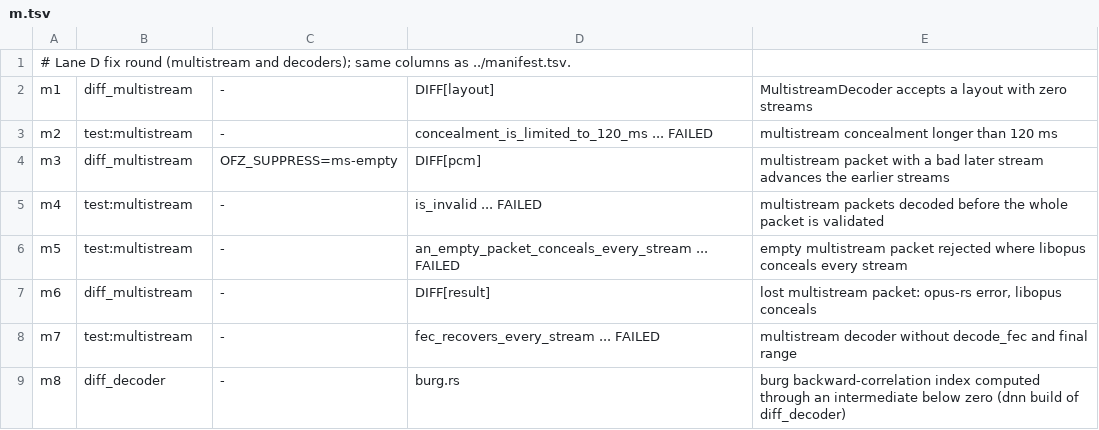
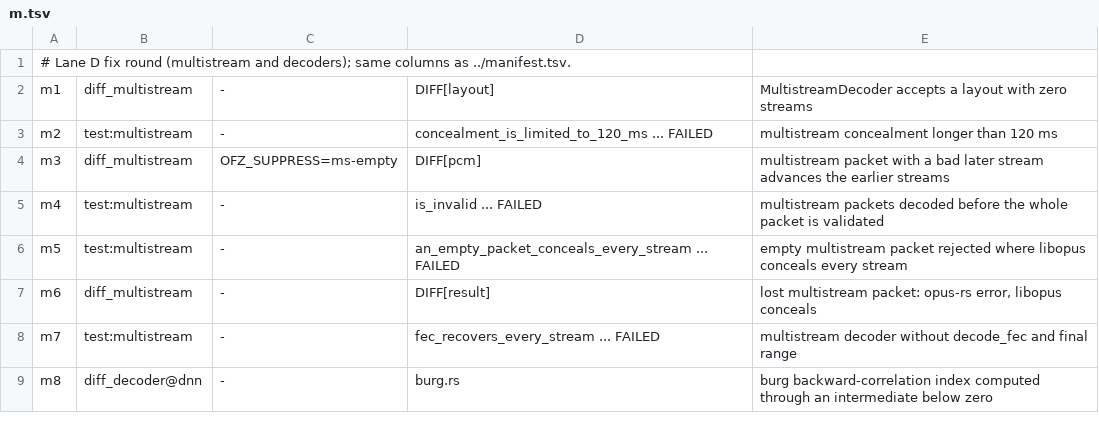
Before and after one commit to restsend/opus-rs, a TSV file: fuzz/regressions/manifest.d/m.tsv, drawn as a sheet.

```diff
--- a/fuzz/regressions/manifest.d/m.tsv
+++ b/fuzz/regressions/manifest.d/m.tsv
@@ -8,2 +8,2 @@ m6	diff_multistream	-	DIFF[result]	lost multistream packet: opus-rs error, libop
 m7	test:multistream	-	fec_recovers_every_stream ... FAILED	multistream decoder without decode_fec and final range
-m8	diff_decoder	-	burg.rs	burg backward-correlation index computed through an intermediate below zero (dnn build of diff_decoder)
+m8	diff_decoder@dnn	-	burg.rs	burg backward-correlation index computed through an intermediate below zero
```
Also changed, not shown: fuzz/regressions/manifest.tsv, 14 other files.
